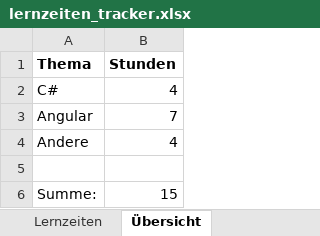
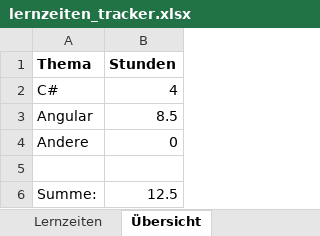
Before and after one commit to AAZ4/datingapp-2025, an Excel workbook: lernzeiten_tracker.xlsx, sheet Übersicht, drawn as a sheet; values as stored, in another font and other column widths than the file's, no borders; charts and pictures not drawn; the diff names each change by its address in the sheet, - before the commit and + after, or states it on an @@ line.

```diff
--- a/lernzeiten_tracker.xlsx (sheet Übersicht)
+++ b/lernzeiten_tracker.xlsx (sheet Übersicht)
-B3 (Stunden): 7
+B3 (Stunden): 8.5
-B4 (Stunden): 4
+B4 (Stunden): 0
-B6 (Stunden): 15
+B6 (Stunden): 12.5
```
Also changed, not shown: sheet Lernzeiten, charts or pictures, 20 other files.
